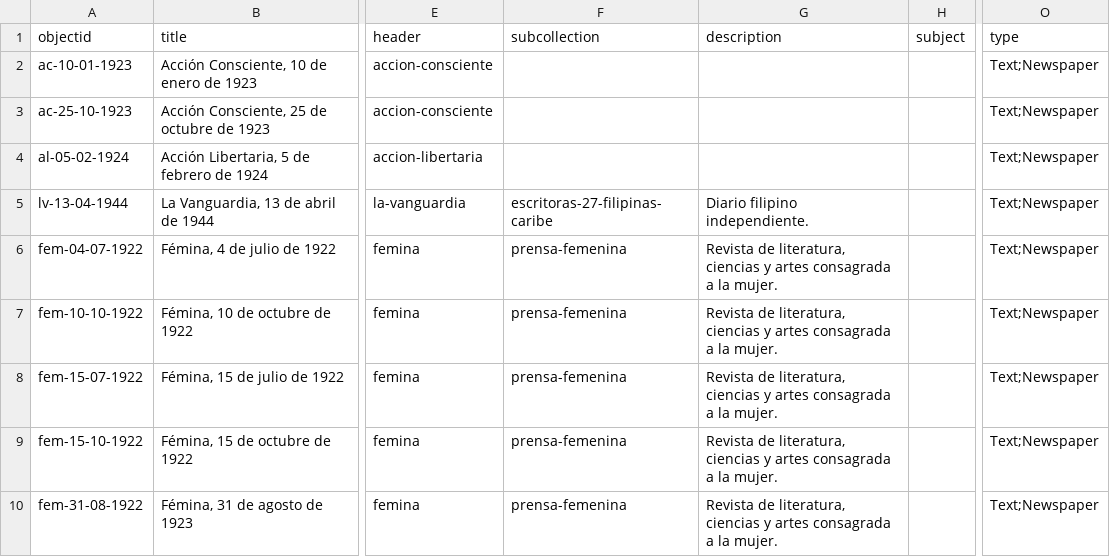
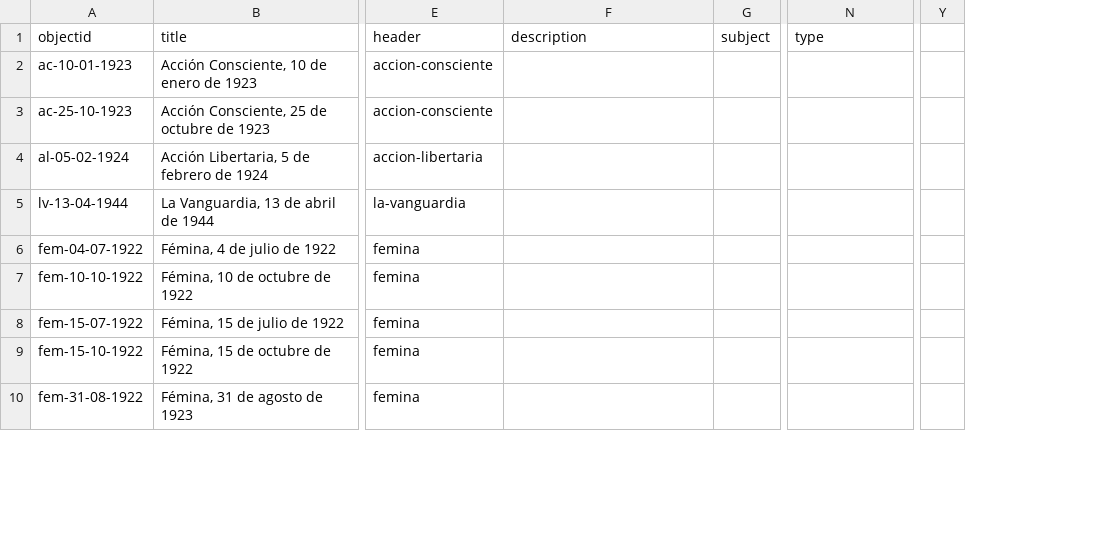
Before and after one commit to greseluned/repositorio-gresel-uned, a CSV file: _data/gresel-metadata.csv, drawn as a sheet; only a part is shown, gaps mark what is left out; removed rows and columns are numbered as before the commit, all else as after; the diff covers the shown part only; the diff names each change by its address in the sheet, - before the commit and + after, or states it on an @@ line.

Commit message:
Update reconstruct text

```diff
--- a/_data/gresel-metadata.csv
+++ b/_data/gresel-metadata.csv
-column F (subcollection), rows 5-10: escritoras-27-filipinas-caribe | prensa-femenina | prensa-femenina | prensa-femenina | prensa-femenina | prensa-femenina
+column Y, empty
-N2:N10 (type): Text;Newspaper
+N2:N10 (type): (empty)
-F5 (description): Diario filipino independiente.
+F5 (description): (empty)
-F6:F10 (description): Revista de literatura, ciencias y artes consagrada a la mujer.
+F6:F10 (description): (empty)
```
Also changed, not shown: 27 edited cells elsewhere in this file, 1 other file.
